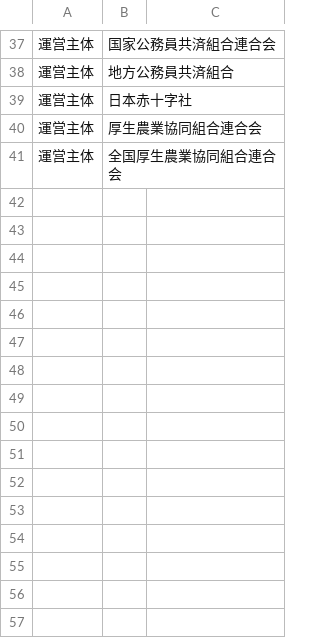
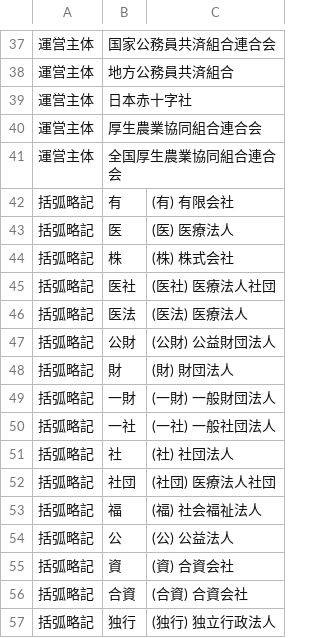
Before and after one commit to nyampire/jp-healthcare-osm, a CSV file: mapping/name_entity_prefixes.csv, drawn as a sheet; only a part is shown, gaps mark what is left out.

Commit message:
括弧に入った法人格の略記を name から除く
`(医)成心会なりた内科クリニック` や `岡本整形外科クリニック(医療法人)` の
ように、法人格が括弧書きで入っている名称がある。mapping/name_entity_prefixes.csv
には `医療法人` のような展開された形しか無く、これらは残っていた。

同じ一覧に 種別=括弧略記 の行を16足した。この行は先頭パターンとして読まない。
`医` を先頭パターンに混ぜると、`医` で始まる施設名の1文字目を落とすためである。

括弧の中身が一覧の略記そのものか、法人格で始まる（`(医療法人真生会)`）とき、
括弧ごと落とす。分院名や営業形態の括弧書き（`(那覇院)` `(出張専門)`）には
触れない。落とすのは他の処理より先なので、`(医)成心会…` では続けて `成心会` も
落ちる。name に括弧書きが残る行は425から211に減った。

要確認の理由 の文面も直した。short_name をタグに出さなくなったので、
参照先として 元データの略称 の値をその文の中に書く。

逆テストに5件を足した。

```diff
--- a/mapping/name_entity_prefixes.csv
+++ b/mapping/name_entity_prefixes.csv
@@ -41 +41,17 @@
 運営主体,全国厚生農業協同組合連合会,
+括弧略記,有,(有) 有限会社
+括弧略記,医,(医) 医療法人
+括弧略記,株,(株) 株式会社
+括弧略記,医社,(医社) 医療法人社団
+括弧略記,医法,(医法) 医療法人
+括弧略記,公財,(公財) 公益財団法人
+括弧略記,財,(財) 財団法人
+括弧略記,一財,(一財) 一般財団法人
+括弧略記,一社,(一社) 一般社団法人
+括弧略記,社,(社) 社団法人
+括弧略記,社団,(社団) 医療法人社団
+括弧略記,福,(福) 社会福祉法人
+括弧略記,公,(公) 公益法人
+括弧略記,資,(資) 合資会社
+括弧略記,合資,(合資) 合資会社
+括弧略記,独行,(独行) 独立行政法人
```
Also changed, not shown: 2 other files.
